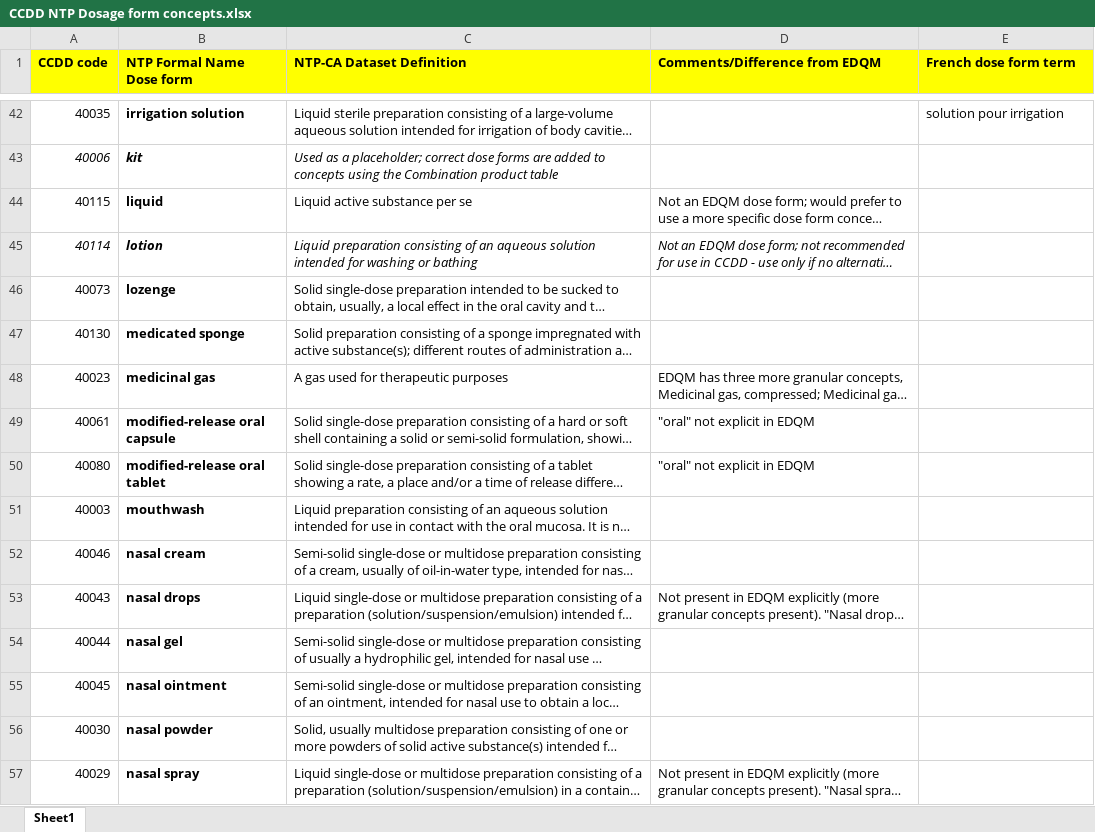
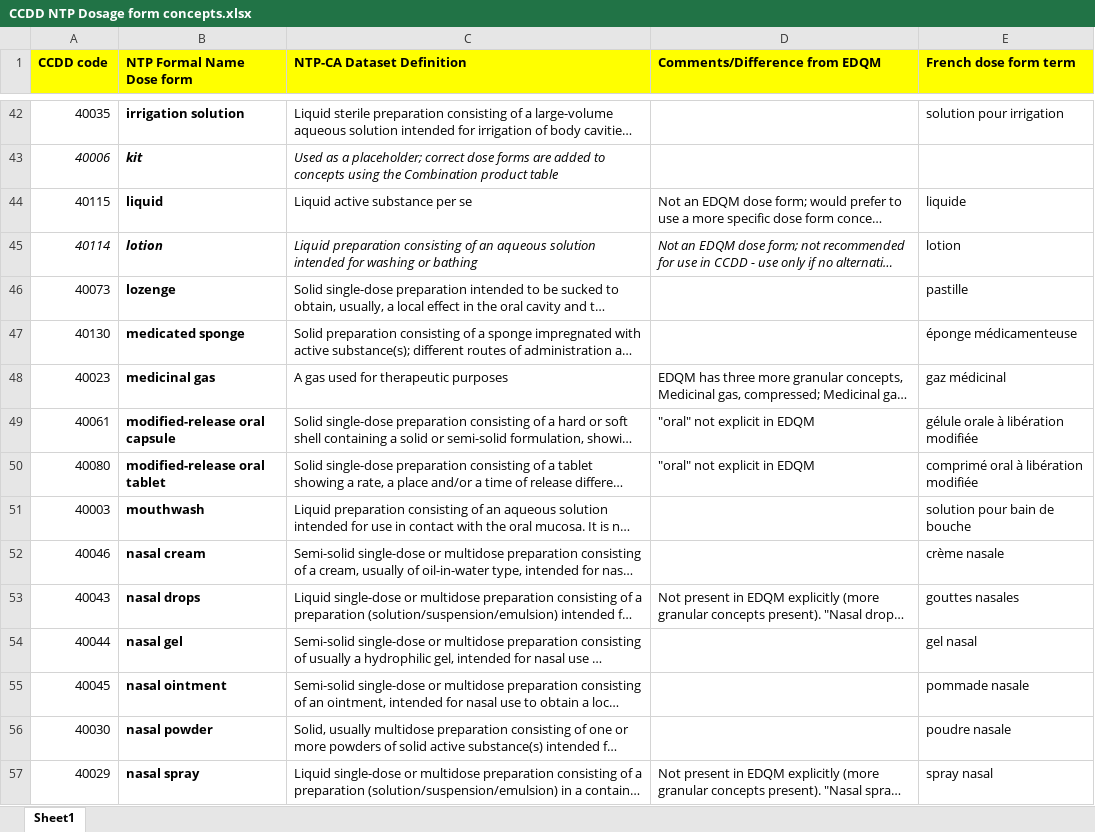
Before and after one commit to hres/formulary, an Excel workbook: Working QA Team Folders/Guidance documents/CCDD NTP Dosage form concepts.xlsx, sheet Sheet1, drawn as a sheet; only a part is shown, gaps mark what is left out; long unchanged cells end in …; values as stored, in another font and other column widths than the file's, no borders; the diff covers the shown part only; the diff names each change by its address in the sheet, - before the commit and + after, or states it on an @@ line.

Commit message:
Uploaded revised NTP Dosage Form Concepts

```diff
--- a/Working QA Team Folders/Guidance documents/CCDD NTP Dosage form concepts.xlsx (sheet Sheet1)
+++ b/Working QA Team Folders/Guidance documents/CCDD NTP Dosage form concepts.xlsx (sheet Sheet1)
-E44 (French dose form term): (empty)
+E44 (French dose form term): liquide
-E45 (French dose form term): (empty)
+E45 (French dose form term): lotion
-E46 (French dose form term): (empty)
+E46 (French dose form term): pastille
-E47 (French dose form term): (empty)
+E47 (French dose form term): éponge médicamenteuse
-E48 (French dose form term): (empty)
+E48 (French dose form term): gaz médicinal
-E49 (French dose form term): (empty)
+E49 (French dose form term): gélule orale à libération modifiée
-E50 (French dose form term): (empty)
+E50 (French dose form term): comprimé oral à libération modifiée
-E51 (French dose form term): (empty)
+E51 (French dose form term): solution pour bain de bouche
-E52 (French dose form term): (empty)
+E52 (French dose form term): crème nasale
-E53 (French dose form term): (empty)
+E53 (French dose form term): gouttes nasales
-E54 (French dose form term): (empty)
+E54 (French dose form term): gel nasal
-E55 (French dose form term): (empty)
+E55 (French dose form term): pommade nasale
-E56 (French dose form term): (empty)
+E56 (French dose form term): poudre nasale
-E57 (French dose form term): (empty)
+E57 (French dose form term): spray nasal
```
Also changed, not shown: 2 removed rows and 43 edited cells elsewhere in this sheet.
